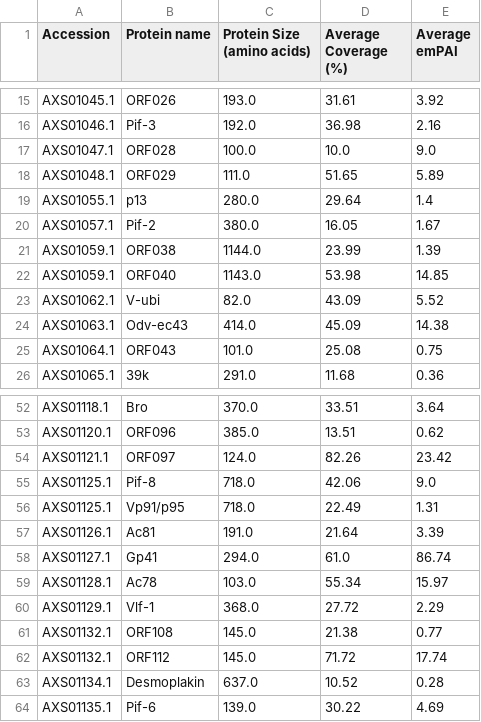
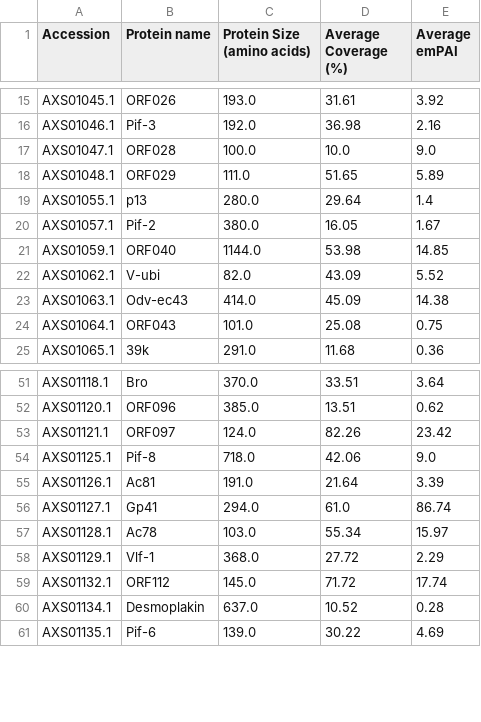
Before and after one commit to tomasMasson/sfgv_proteomics, a CSV file: results/sfgv-arg_proteome_dataset.csv (was resources/sfgv-arg_proteome_dataset.csv), drawn as a sheet; only a part is shown, gaps mark what is left out.

Commit message:
Deleted 3 duplicated entries in proteome table and added functional predictions from InterProscan

```diff
--- a/resources/sfgv-arg_proteome_dataset.csv
+++ b/results/sfgv-arg_proteome_dataset.csv
@@ -20,4 +20,3 @@ AXS01055.1,p13,280.0,29.64,1.4
 AXS01057.1,Pif-2,380.0,16.05,1.67
-AXS01059.1,ORF038,1144.0,23.99,1.39
-AXS01059.1,ORF040,1143.0,53.98,14.85
+AXS01059.1,ORF040,1144.0,53.98,14.85
 AXS01062.1,V-ubi,82.0,43.09,5.52
@@ -55,3 +54,2 @@ AXS01121.1,ORF097,124.0,82.26,23.42
 AXS01125.1,Pif-8,718.0,42.06,9.0
-AXS01125.1,Vp91/p95,718.0,22.49,1.31
 AXS01126.1,Ac81,191.0,21.64,3.39
@@ -60,3 +58,2 @@ AXS01128.1,Ac78,103.0,55.34,15.97
 AXS01129.1,Vlf-1,368.0,27.72,2.29
-AXS01132.1,ORF108,145.0,21.38,0.77
 AXS01132.1,ORF112,145.0,71.72,17.74
```
Also changed, not shown: 2 other files.
